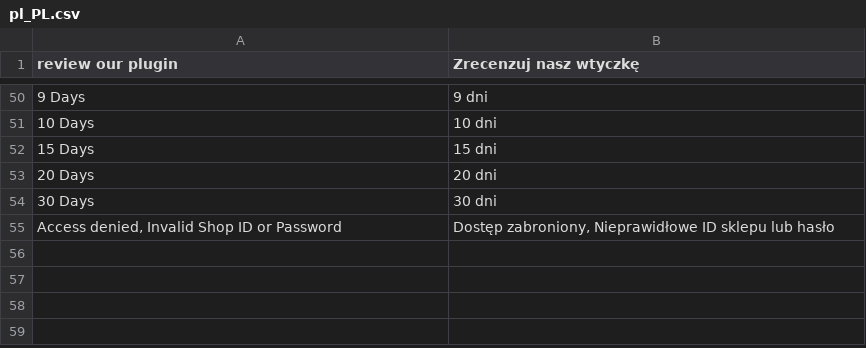
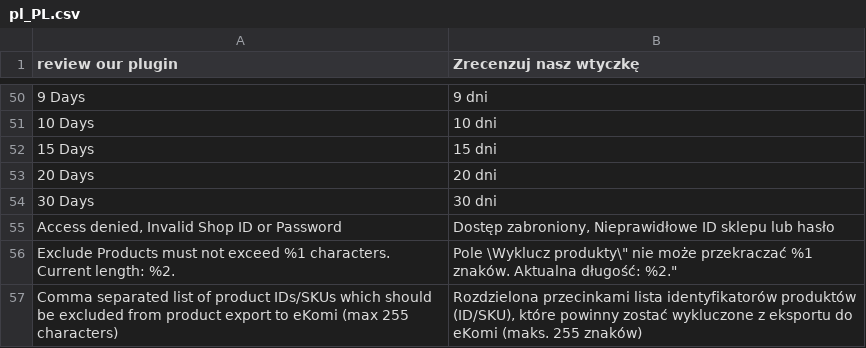
Before and after one commit to ekomi-ltd/eKomi-integration-magento-2, a CSV file: i18n/pl_PL.csv, drawn as a sheet; only a part is shown, gaps mark what is left out; the diff names each change by its address in the sheet, - before the commit and + after, or states it on an @@ line.

Commit message:
Add translations and fix review issues for exclude-products constraint
WooCommerce:
- Add translated error string to all 6 .po files (en, de, fr, es, it, nl)
- Fix: remove maxlength=255 attribute (JS counter was unreachable via keyboard)
- Fix: move <script> outside <table> to fix invalid HTML placement

Magento 2:
- Add translated error string to en_US.csv and pl_PL.csv
- Use mage/translate ($t()) in JS so error message respects active locale
- Fix: remove non-existent <validate> tag from system.xml

Magento 1:
- Use Translator.translate() in JS with English fallback

PrestaShop:
- Add translated error string to all 6 lang files (de, fr, es, it, nl, pt)
- Fix: wrap l() in json_encode() to prevent JS injection

OXID:
- Add EKOMI_EXCLUDE_PRODUCTS_MAX_LENGTH_ERROR key to en + de lang.php
- Inject translated string via Smarty oxmultilang into JS global variable
- Fix: remove .idea/ IDE files from commit; add .gitignore

Shopware 6:
- Add en_GB + de_DE snippet JSON files for the error message
- Inject TranslatorInterface into ConfigValidationSubscriber
- Wire translator in services.xml
- Fix: remove vendor/ + .idea/ + composer.lock from commit; add .gitignore

Plentymarkets:
- Add excludeProductsMaxLengthError key to en + de Config.properties

```diff
--- a/i18n/pl_PL.csv
+++ b/i18n/pl_PL.csv
+row 56: Exclude Products must not exceed %1 characters. Current length: %2. | Pole \Wyklucz produkty\" nie może przekraczać %1 znaków. Aktualna długość: %2."
+row 57: Comma separated list of product IDs/SKUs which should be excluded from product export to eKomi (max 255 characters) | Rozdzielona przecinkami lista identyfikatorów produktów (ID/SKU), które powinny zostać wykluczone z eksportu do eKomi (maks. 255 znaków)
```
Also changed, not shown: i18n/en_US.csv, 1 other file.
